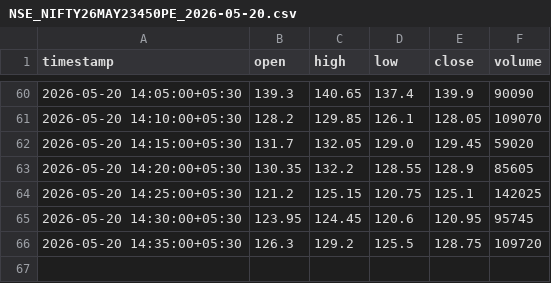
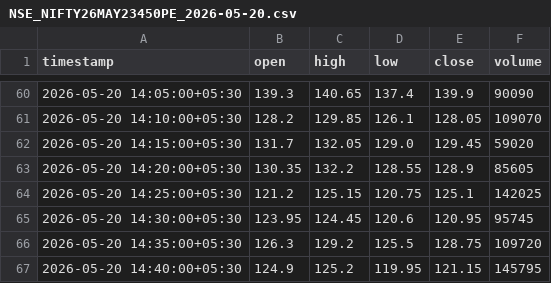
Before and after one commit to catchitearly/nf_dashboard, a CSV file: data/NSE_NIFTY26MAY23450PE_2026-05-20.csv, drawn as a sheet; only a part is shown, gaps mark what is left out; the diff names each change by its address in the sheet, - before the commit and + after, or states it on an @@ line.

```diff
--- a/data/NSE_NIFTY26MAY23450PE_2026-05-20.csv
+++ b/data/NSE_NIFTY26MAY23450PE_2026-05-20.csv
+row 67: 2026-05-20 14:40:00+05:30 | 124.9 | 125.2 | 119.95 | 121.15 | 145795
```
Also changed, not shown: data/NSE_NIFTY26MAY23600PE_2026-05-20.csv, data/NSE_NIFTY26MAY23700CE_2026-05-20.csv, 17 other files.
